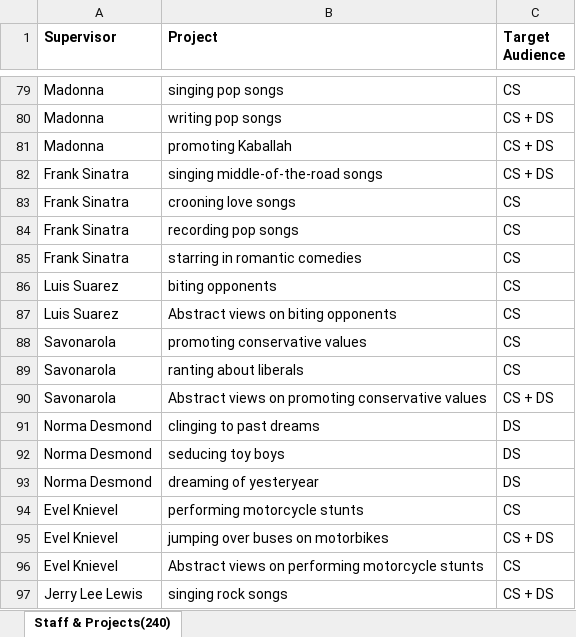
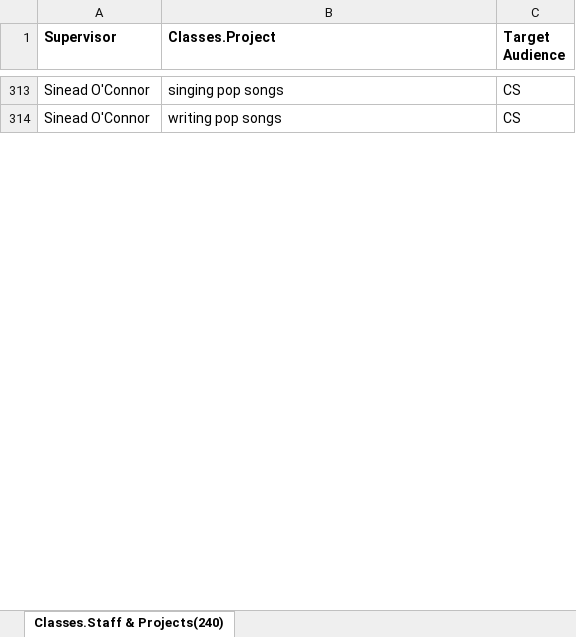
Before and after one commit to PhantomSean/Rona-Season, an Excel workbook: Staff&Projects(240).xlsx, sheet Classes.Staff & Projects(240), drawn as a sheet; only a part is shown, gaps mark what is left out; values as stored, in another font and other column widths than the file's, no borders; removed rows and columns are numbered as before the commit, all else as after; the diff covers the shown part only; the diff names each change by its address in the sheet, - before the commit and + after, or states it on an @@ line.

```diff
--- a/Staff&Projects(240).xlsx (sheet Classes.Staff & Projects(240))
+++ b/Staff&Projects(240).xlsx (sheet Classes.Staff & Projects(240))
-sheet tab: Staff & Projects(240)
+sheet tab: Classes.Staff & Projects(240)
-B1: Project
+B1: Classes.Project
-A313 (Supervisor): Madonna
+A313 (Supervisor): Sinead O'Connor
-row 80: Madonna | writing pop songs | CS + DS
-row 81: Madonna | promoting Kaballah | CS + DS
-row 82: Frank Sinatra | singing middle-of-the-road songs | CS + DS
-row 83: Frank Sinatra | crooning love songs | CS
-A314 (Supervisor): Frank Sinatra
+A314 (Supervisor): Sinead O'Connor
-B314 (Classes.Project): recording pop songs
+B314 (Classes.Project): writing pop songs
-row 85: Frank Sinatra | starring in romantic comedies | CS
-row 86: Luis Suarez | biting opponents | CS
-row 87: Luis Suarez | Abstract views on biting opponents | CS
-row 88: Savonarola | promoting conservative values | CS
-row 89: Savonarola | ranting about liberals | CS
-row 90: Savonarola | Abstract views on promoting conservative values | CS + DS
-row 91: Norma Desmond | clinging to past dreams | DS
-row 92: Norma Desmond | seducing toy boys | DS
-row 93: Norma Desmond | dreaming of yesteryear | DS
-row 94: Evel Knievel | performing motorcycle stunts | CS
-row 95: Evel Knievel | jumping over buses on motorbikes | CS + DS
-row 96: Evel Knievel | Abstract views on performing motorcycle stunts | CS
-row 97: Jerry Lee Lewis | singing rock songs | CS + DS
```
Also changed, not shown: 315 added rows, 287 removed rows, 14 moved rows and 31 edited cells elsewhere in this sheet, Staff&Projects(120).xlsx, Staff&Projects(500).xlsx, 8 other files.
